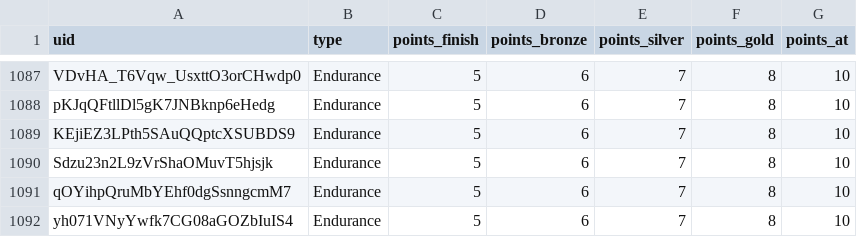
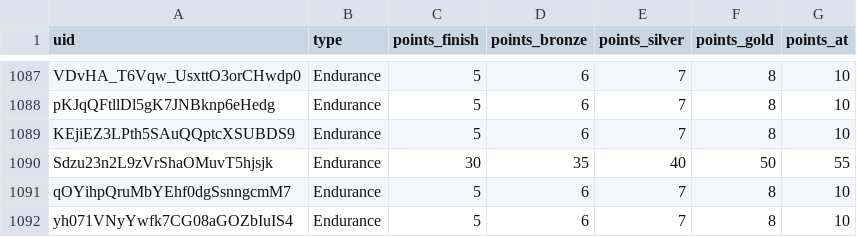
Before and after one commit to spl1nes/tmrank, a CSV file: maps.csv, drawn as a sheet; only a part is shown, gaps mark what is left out.

Commit message:
Update maps.csv

```diff
--- a/maps.csv
+++ b/maps.csv
@@ -1089,3 +1089,3 @@ pKJqQFtllDl5gK7JNBknp6eHedg,Endurance,5,6,7,8,10
 KEjiEZ3LPth5SAuQQptcXSUBDS9,Endurance,5,6,7,8,10
-Sdzu23n2L9zVrShaOMuvT5hjsjk,Endurance,5,6,7,8,10
+Sdzu23n2L9zVrShaOMuvT5hjsjk,Endurance,30,35,40,50,55
 qOYihpQruMbYEhf0dgSsnngcmM7,Endurance,5,6,7,8,10
```
